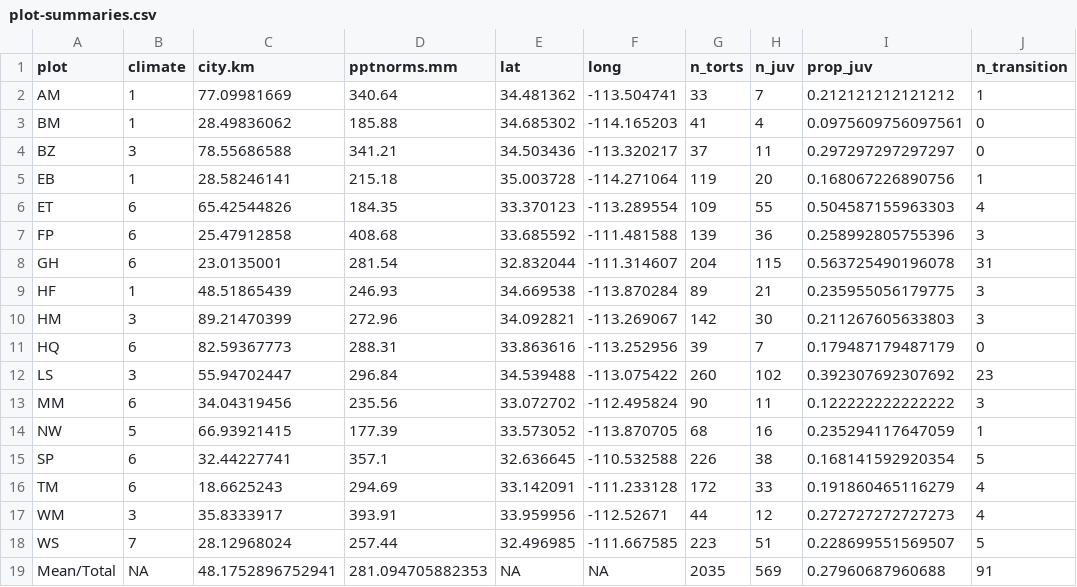
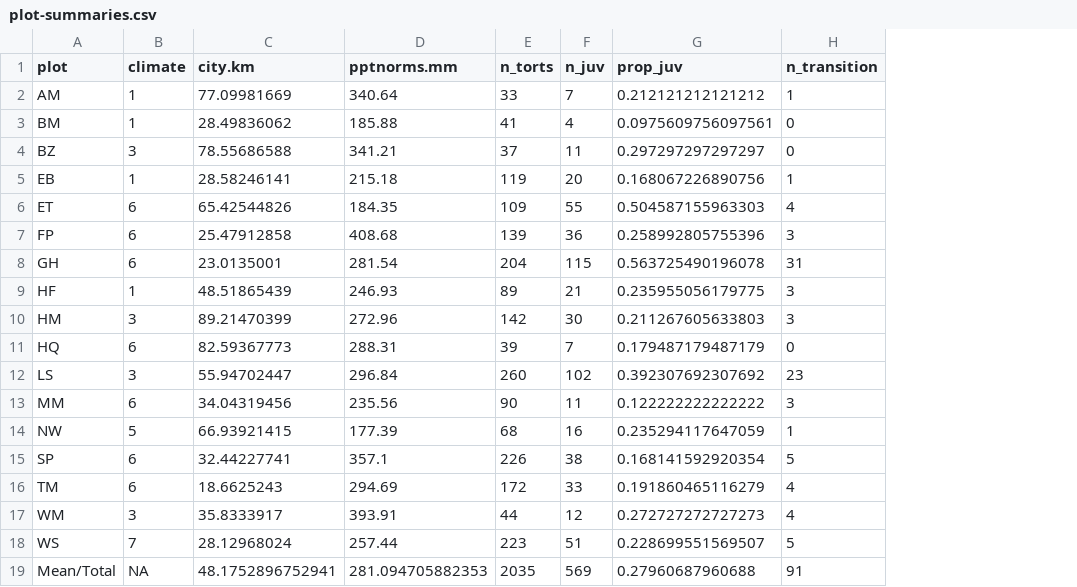
Before and after one commit to ezylstra/SonoranTortoiseDemography, a CSV file: output/plot-summaries.csv, drawn as a sheet; only a part is shown; the diff names each change by its address in the sheet, - before the commit and + after, or states it on an @@ line.

```diff
--- a/output/plot-summaries.csv
+++ b/output/plot-summaries.csv
-column E (lat), rows 2-19: 34.481362 | 34.685302 | 34.503436 | 35.003728 | 33.370123 | 33.685592 | 32.832044 | 34.669538 | 34.092821 | 33.863616 | 34.539488 | 33.072702 | 33.573052 | 32.636645 | 33.142091 | 33.959956 | 32.496985 | NA
-column F (long), rows 2-19: -113.504741 | -114.165203 | -113.320217 | -114.271064 | -113.289554 | -111.481588 | -111.314607 | -113.870284 | -113.269067 | -113.252956 | -113.075422 | -112.495824 | -113.870705 | -110.532588 | -111.233128 | -112.52671 | -111.667585 | NA
```
Also changed, not shown: 3 other files.
